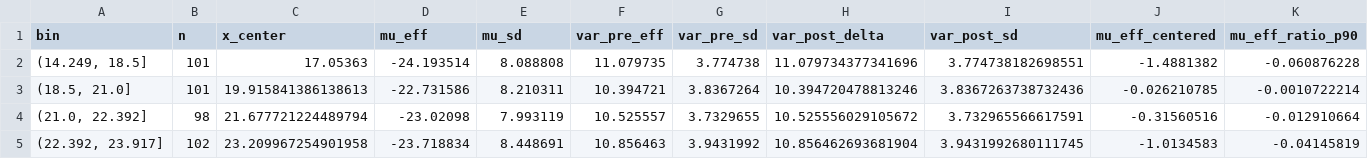
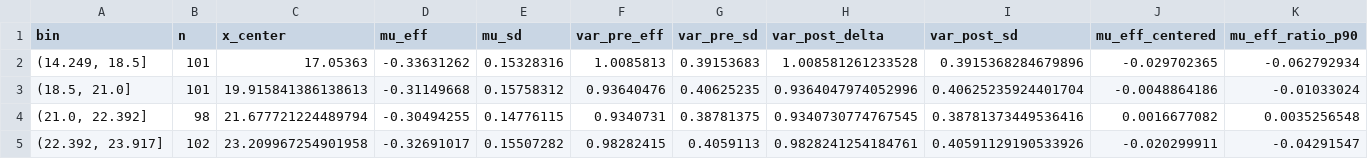
Before and after one commit to enyb45/NAMpy, a CSV file: reports/rapport_m_agebirth.csv, drawn as a sheet; only a part is shown; the diff covers the shown part only.

```diff
--- a/reports/rapport_m_agebirth.csv
+++ b/reports/rapport_m_agebirth.csv
@@ -1,5 +1,5 @@
 bin,n,x_center,mu_eff,mu_sd,var_pre_eff,var_pre_sd,var_post_delta,var_post_sd,mu_eff_centered,mu_eff_ratio_p90
-"(14.249, 18.5]",101,17.05363,-24.193514,8.088808,11.079735,3.774738,11.079734377341696,3.774738182698551,-1.4881382,-0.060876228
-"(18.5, 21.0]",101,19.915841386138613,-22.731586,8.210311,10.394721,3.8367264,10.394720478813246,3.8367263738732436,-0.026210785,-0.0010722214
-"(21.0, 22.392]",98,21.677721224489794,-23.02098,7.993119,10.525557,3.7329655,10.525556029105672,3.732965566617591,-0.31560516,-0.012910664
-"(22.392, 23.917]",102,23.209967254901958,-23.718834,8.448691,10.856463,3.9431992,10.856462693681904,3.9431992680111745,-1.0134583,-0.04145819
+"(14.249, 18.5]",101,17.05363,-0.33631262,0.15328316,1.0085813,0.39153683,1.008581261233528,0.3915368284679896,-0.029702365,-0.062792934
+"(18.5, 21.0]",101,19.915841386138613,-0.31149668,0.15758312,0.93640476,0.40625235,0.9364047974052996,0.40625235924401704,-0.0048864186,-0.01033024
+"(21.0, 22.392]",98,21.677721224489794,-0.30494255,0.14776115,0.9340731,0.38781375,0.9340730774767545,0.38781373449536416,0.0016677082,0.0035256548
+"(22.392, 23.917]",102,23.209967254901958,-0.32691017,0.15507282,0.98282415,0.4059113,0.9828241254184761,0.40591129190533926,-0.020299911,-0.04291547
```
Also changed, not shown: 48 edited cells elsewhere in this file, reports/rapport_c_age.csv, reports/rapport_c_breastf.csv, 8 other files.
